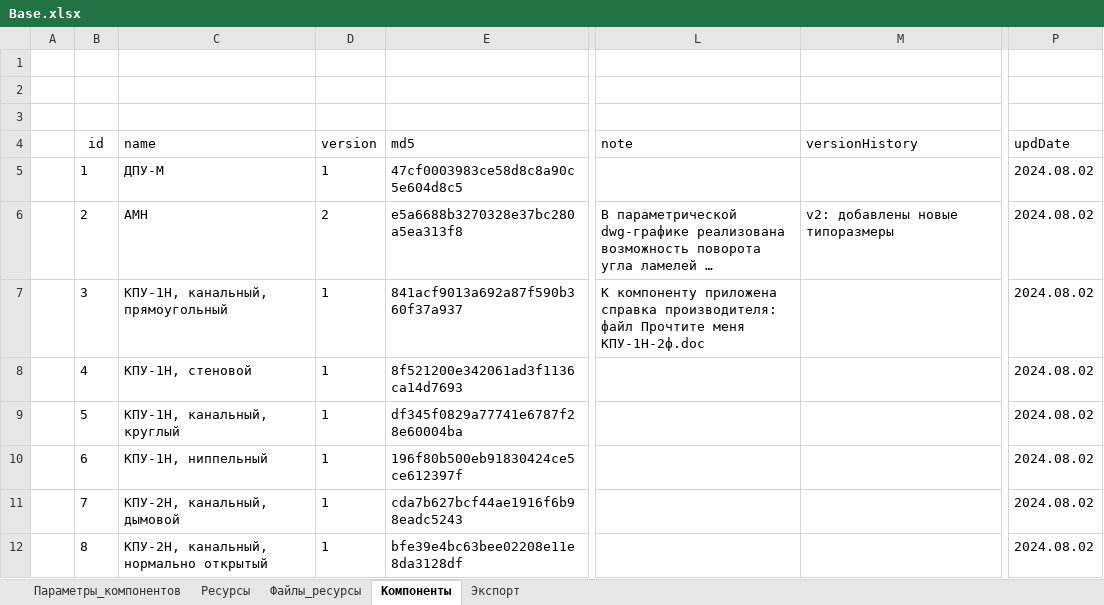
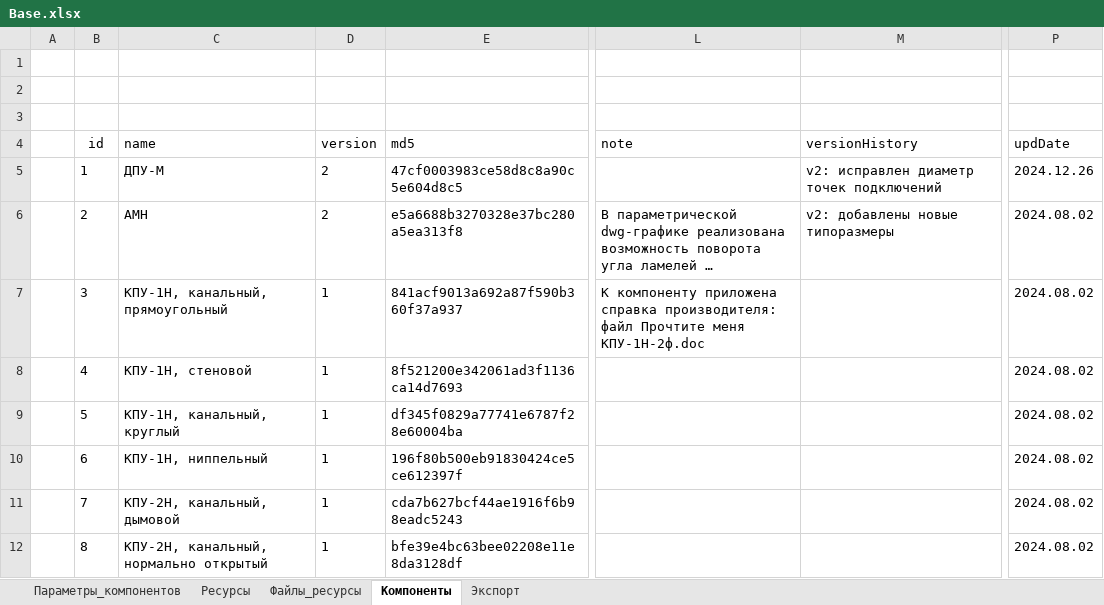
Before and after one commit to nanoib/evoslib, an Excel workbook: public/db/Base.xlsx, sheet Компоненты, drawn as a sheet; only a part is shown, gaps mark what is left out; long unchanged cells end in …; values as stored, in another font and other column widths than the file's, no borders; table styles not drawn; the diff names each change by its address in the sheet, - before the commit and + after, or states it on an @@ line.

```diff
--- a/public/db/Base.xlsx (sheet Компоненты)
+++ b/public/db/Base.xlsx (sheet Компоненты)
-D5 (version): 1
+D5 (version): 2
-M5 (versionHistory): (empty)
+M5 (versionHistory): v2: исправлен диаметр точек подключений
-P5 (updDate): 2024.08.02
+P5 (updDate): 2024.12.26
```
Also changed, not shown: sheet Экспорт, 12 other files.
